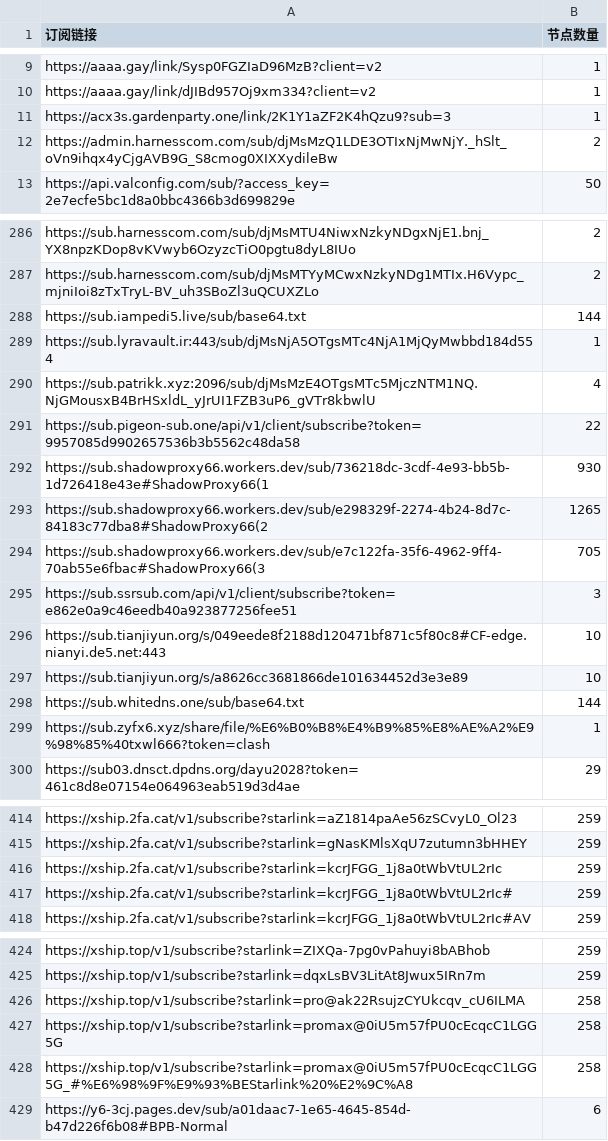
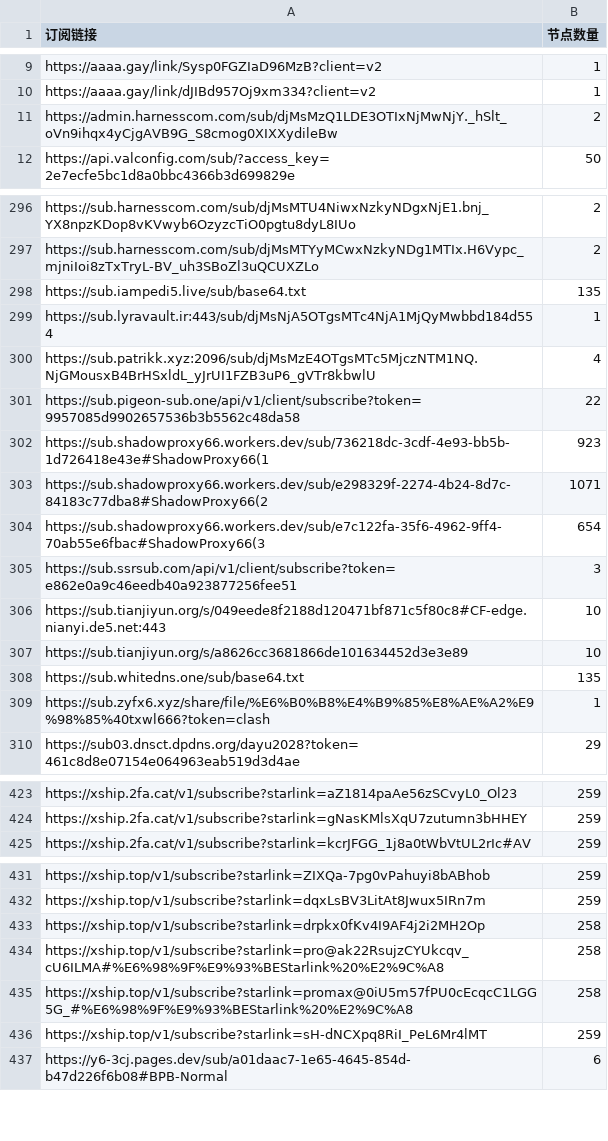
Before and after one commit to ipenwrt/crawler, a CSV file: sub_parser.csv, drawn as a sheet; only a part is shown, gaps mark what is left out; the diff covers the shown part only.

```diff
--- a/sub_parser.csv
+++ b/sub_parser.csv
@@ -10,3 +10,2 @@ https://aaaa.gay/link/Sysp0FGZIaD96MzB?client=v2,1
 https://aaaa.gay/link/dJIBd957Oj9xm334?client=v2,1
-https://acx3s.gardenparty.one/link/2K1Y1aZF2K4hQzu9?sub=3,1
 https://admin.harnesscom.com/sub/djMsMzQ1LDE3OTIxNjMwNjY._hSlt_oVn9ihqx4yCjgAVB9G_S8cmog0XIXXydileBw,2
@@ -287,3 +297,3 @@ https://sub.harnesscom.com/sub/djMsMTU4NiwxNzkyNDgxNjE1.bnj_YX8npzKDop8vKVwyb6Oz
 https://sub.harnesscom.com/sub/djMsMTYyMCwxNzkyNDg1MTIx.H6Vypc_mjniIoi8zTxTryL-BV_uh3SBoZl3uQCUXZLo,2
-https://sub.iampedi5.live/sub/base64.txt,144
+https://sub.iampedi5.live/sub/base64.txt,135
 https://sub.lyravault.ir:443/sub/djMsNjA5OTgsMTc4NjA1MjQyMwbbd184d554,1
@@ -291,5 +301,5 @@ https://sub.patrikk.xyz:2096/sub/djMsMzE4OTgsMTc5MjczNTM1NQ.NjGMousxB4BrHSxldL_y
 https://sub.pigeon-sub.one/api/v1/client/subscribe?token=9957085d9902657536b3b5562c48da58,22
-https://sub.shadowproxy66.workers.dev/sub/736218dc-3cdf-4e93-bb5b-1d726418e43e#ShadowProxy66(1,930
-https://sub.shadowproxy66.workers.dev/sub/e298329f-2274-4b24-8d7c-84183c77dba8#ShadowProxy66(2,1265
-https://sub.shadowproxy66.workers.dev/sub/e7c122fa-35f6-4962-9ff4-70ab55e6fbac#ShadowProxy66(3,705
+https://sub.shadowproxy66.workers.dev/sub/736218dc-3cdf-4e93-bb5b-1d726418e43e#ShadowProxy66(1,923
+https://sub.shadowproxy66.workers.dev/sub/e298329f-2274-4b24-8d7c-84183c77dba8#ShadowProxy66(2,1071
+https://sub.shadowproxy66.workers.dev/sub/e7c122fa-35f6-4962-9ff4-70ab55e6fbac#ShadowProxy66(3,654
 https://sub.ssrsub.com/api/v1/client/subscribe?token=e862e0a9c46eedb40a923877256fee51,3
@@ -297,3 +307,3 @@ https://sub.tianjiyun.org/s/049eede8f2188d120471bf871c5f80c8#CF-edge.nianyi.de5.
 https://sub.tianjiyun.org/s/a8626cc3681866de101634452d3e3e89,10
-https://sub.whitedns.one/sub/base64.txt,144
+https://sub.whitedns.one/sub/base64.txt,135
 https://sub.zyfx6.xyz/share/file/%E6%B0%B8%E4%B9%85%E8%AE%A2%E9%98%85%40txwl666?token=clash,1
@@ -415,4 +424,2 @@ https://xship.2fa.cat/v1/subscribe?starlink=aZ1814paAe56zSCvyL0_Ol23,259
 https://xship.2fa.cat/v1/subscribe?starlink=gNasKMlsXqU7zutumn3bHHEY,259
-https://xship.2fa.cat/v1/subscribe?starlink=kcrJFGG_1j8a0tWbVtUL2rIc,259
-https://xship.2fa.cat/v1/subscribe?starlink=kcrJFGG_1j8a0tWbVtUL2rIc#,259
 https://xship.2fa.cat/v1/subscribe?starlink=kcrJFGG_1j8a0tWbVtUL2rIc#AV,259
@@ -425,5 +432,6 @@ https://xship.top/v1/subscribe?starlink=ZIXQa-7pg0vPahuyi8bABhob,259
 https://xship.top/v1/subscribe?starlink=dqxLsBV3LitAt8Jwux5IRn7m,259
-https://xship.top/v1/subscribe?starlink=pro@ak22RsujzCYUkcqv_cU6ILMA,258
-https://xship.top/v1/subscribe?starlink=promax@0iU5m57fPU0cEcqcC1LGG5G,258
+https://xship.top/v1/subscribe?starlink=drpkx0fKv4I9AF4j2i2MH2Op,258
+https://xship.top/v1/subscribe?starlink=pro@ak22RsujzCYUkcqv_cU6ILMA#%E6%98%9F%E9%93%BEStarlink%20%E2%9C%A8,258
 https://xship.top/v1/subscribe?starlink=promax@0iU5m57fPU0cEcqcC1LGG5G_#%E6%98%9F%E9%93%BEStarlink%20%E2%9C%A8,258
+https://xship.top/v1/subscribe?starlink=sH-dNCXpq8RiI_PeL6Mr4lMT,259
 https://y6-3cj.pages.dev/sub/a01daac7-1e65-4645-854d-b47d226f6b08#BPB-Normal,6
```
Also changed, not shown: 12 added rows, 2 removed rows and 5 edited cells elsewhere in this file, 3 other files.
